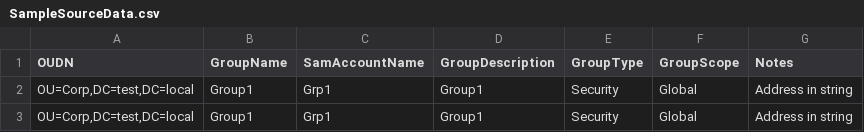
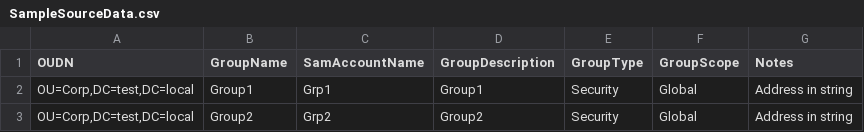
Before and after one commit to sheenilim08/myPublicScripts, a CSV file: general/AD/SampleSourceData.csv, drawn as a sheet.

Commit message:
Updated sample data

```diff
--- a/general/AD/SampleSourceData.csv
+++ b/general/AD/SampleSourceData.csv
@@ -2,2 +2,2 @@
 "OU=Corp,DC=test,DC=local",Group1,Grp1,Group1,Security,Global,"Address in string"
-"OU=Corp,DC=test,DC=local",Group1,Grp1,Group1,Security,Global,"Address in string"
+"OU=Corp,DC=test,DC=local",Group2,Grp2,Group2,Security,Global,"Address in string"
```
